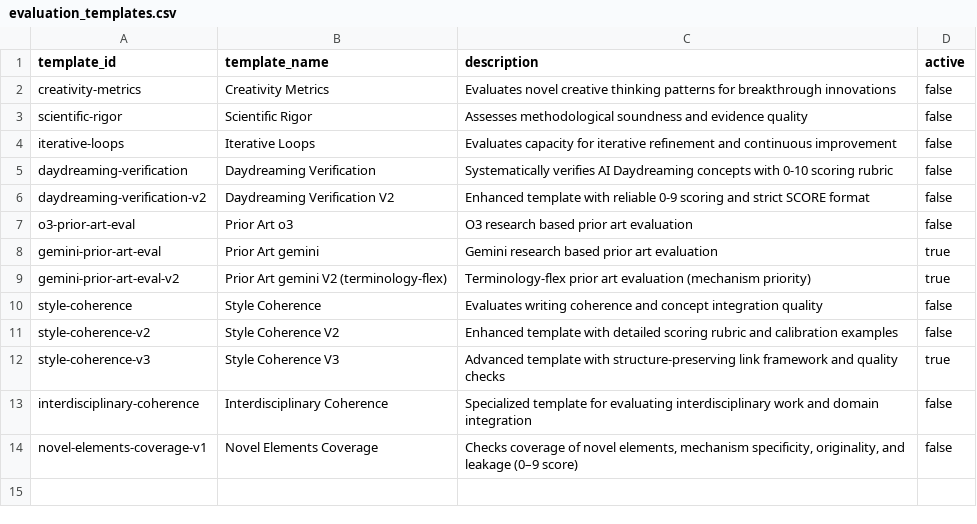
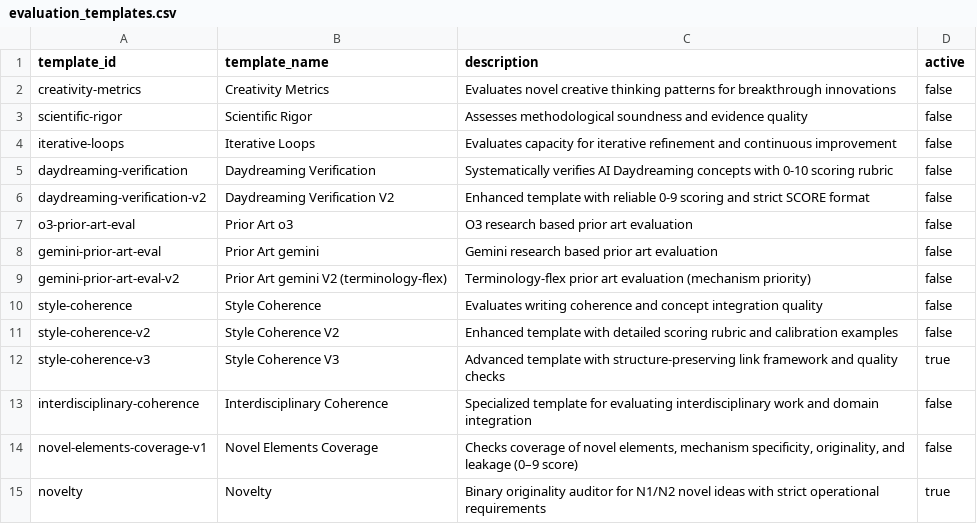
Before and after one commit to zby/DayDreamingDayDreaming, a CSV file: data/1_raw/evaluation_templates.csv, drawn as a sheet.

```diff
--- a/data/1_raw/evaluation_templates.csv
+++ b/data/1_raw/evaluation_templates.csv
@@ -7,4 +7,4 @@ daydreaming-verification-v2,Daydreaming Verification V2,Enhanced template with r
 o3-prior-art-eval,Prior Art o3, O3 research based prior art evaluation,false
-gemini-prior-art-eval,Prior Art gemini, Gemini research based prior art evaluation,true
-gemini-prior-art-eval-v2,Prior Art gemini V2 (terminology-flex),Terminology‑flex prior art evaluation (mechanism priority),true
+gemini-prior-art-eval,Prior Art gemini, Gemini research based prior art evaluation,false
+gemini-prior-art-eval-v2,Prior Art gemini V2 (terminology-flex),Terminology‑flex prior art evaluation (mechanism priority),false
 style-coherence,Style Coherence,Evaluates writing coherence and concept integration quality,false
@@ -14 +14,2 @@ interdisciplinary-coherence,Interdisciplinary Coherence,Specialized template for
 novel-elements-coverage-v1,Novel Elements Coverage,"Checks coverage of novel elements, mechanism specificity, originality, and leakage (0–9 score)",false
+novelty,Novelty,Binary originality auditor for N1/N2 novel ideas with strict operational requirements,true
```
Also changed, not shown: 1 other file.
